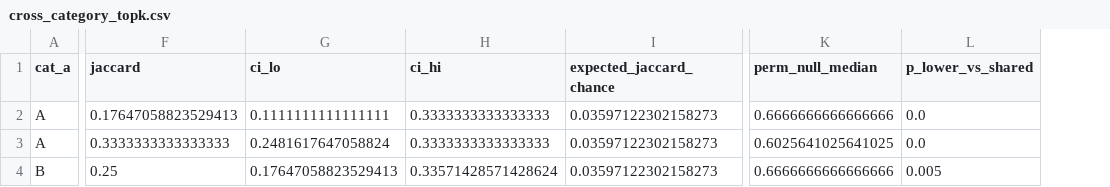
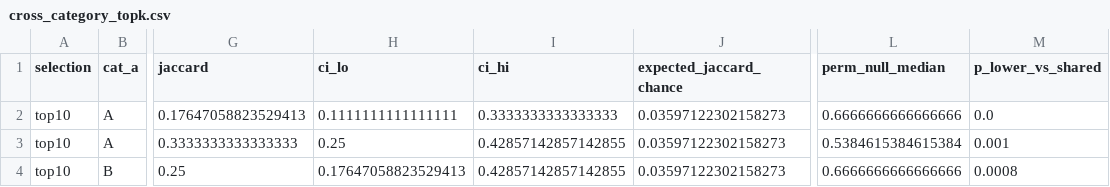
Before and after one commit to Ace-Khan/circuit-conflict, a CSV file: data/results/phase4/cross_category_topk.csv, drawn as a sheet; only a part is shown, gaps mark what is left out; addresses are those after the commit; the diff names each change by its address in the sheet, - before the commit and + after, or states it on an @@ line.

Commit message:
Raise null resolution to 10,000 resamples
p-values were resolution-limited below about 0.005 at 200 permutations.

Top-k selection ranks on median effect alone, so the 144 Wilcoxon tests that
paired_head_stats computes are pure overhead inside a resampling loop.
fast_top_k_selector computes the median directly: exactly equivalent, asserted
against the slow path, and takes the full run from roughly an hour to 14
seconds.

Conclusion unchanged. The A-C and B-C bootstrap intervals widen at the upper
end, so the 200-resample versions were optimistically narrow.

```diff
--- a/data/results/phase4/cross_category_topk.csv
+++ b/data/results/phase4/cross_category_topk.csv
+column A (selection), rows 2-4: all top10
-H3 (ci_lo): 0.2481617647058824
+H3 (ci_lo): 0.25
-I3 (ci_hi): 0.3333333333333333
+I3 (ci_hi): 0.42857142857142855
-L3 (perm_null_median): 0.6025641025641025
+L3 (perm_null_median): 0.5384615384615384
-M3 (p_lower_vs_shared): 0.0
+M3 (p_lower_vs_shared): 0.001
-I4 (ci_hi): 0.33571428571428624
+I4 (ci_hi): 0.42857142857142855
-M4 (p_lower_vs_shared): 0.005
+M4 (p_lower_vs_shared): 0.0008
```
Also changed, not shown: 5 other files.
